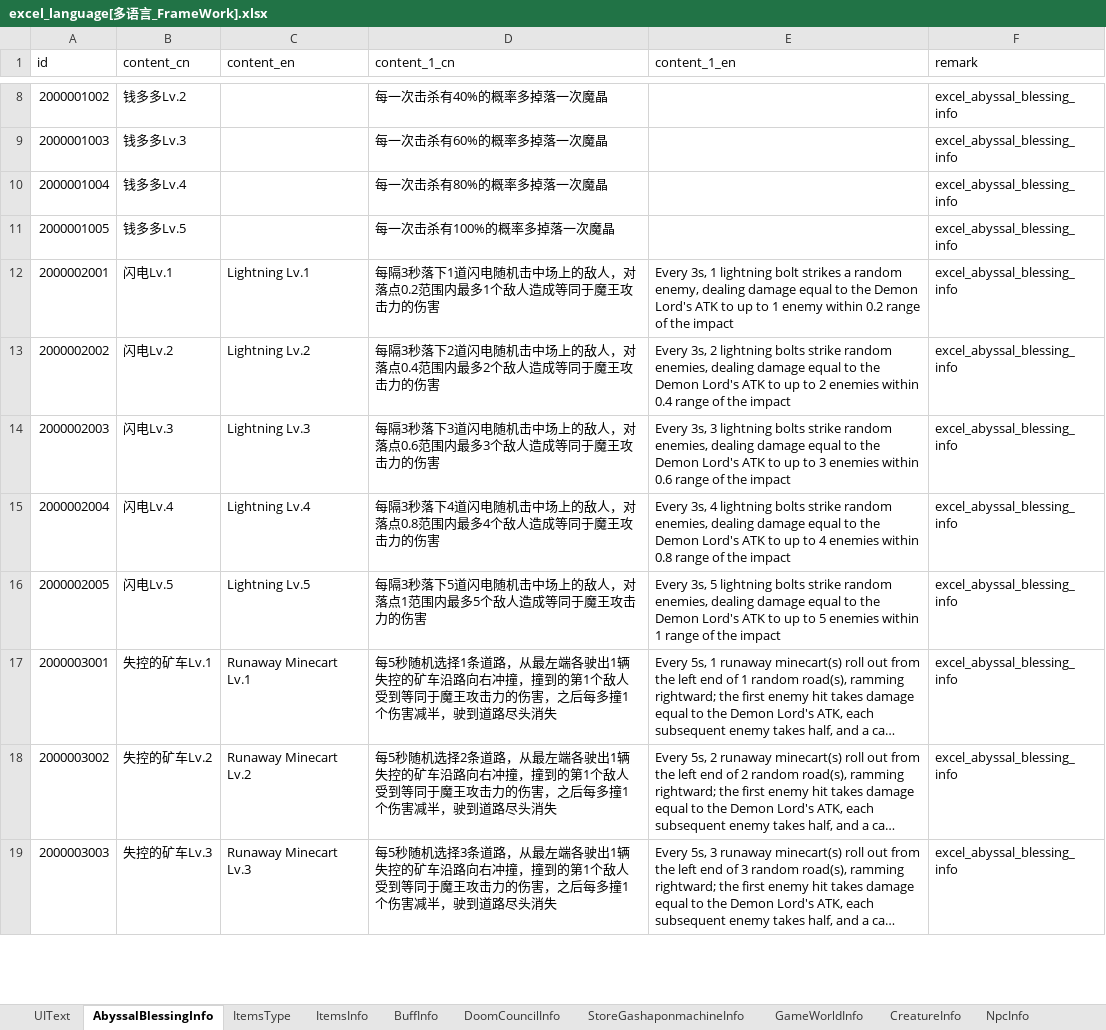
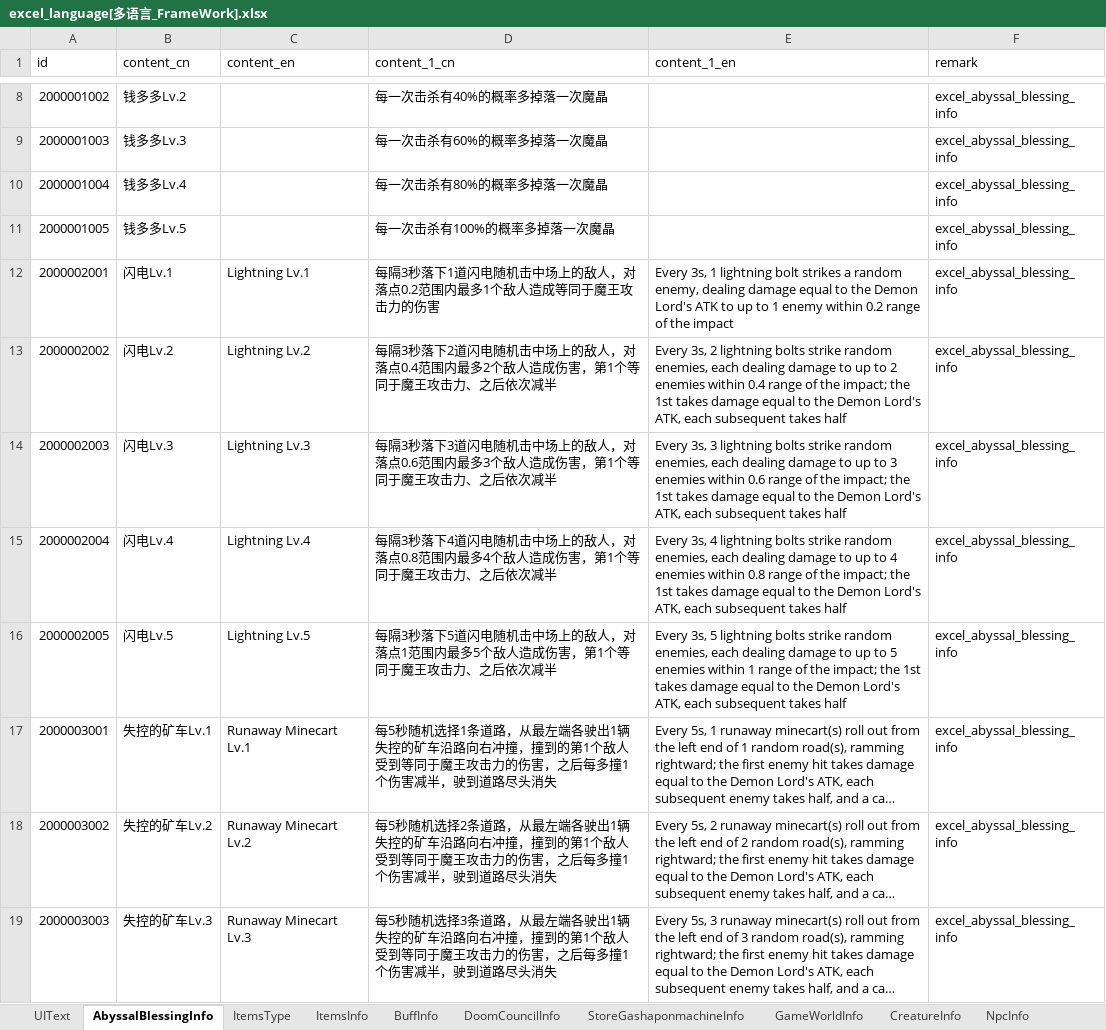
Before and after one commit to wobushiren79/DemonLordRoguelike, an Excel workbook: Demon Lord Roguelike/Assets/Data/Excel/excel_language[多语言_FrameWork].xlsx, sheet AbyssalBlessingInfo, drawn as a sheet; only a part is shown, gaps mark what is left out; long unchanged cells end in …; values as stored, in another font and other column widths than the file's, no borders; the diff names each change by its address in the sheet, - before the commit and + after, or states it on an @@ line.

```diff
--- a/Demon Lord Roguelike/Assets/Data/Excel/excel_language[多语言_FrameWork].xlsx (sheet AbyssalBlessingInfo)
+++ b/Demon Lord Roguelike/Assets/Data/Excel/excel_language[多语言_FrameWork].xlsx (sheet AbyssalBlessingInfo)
-D13 (content_1_cn): …敌人造成等同于魔王攻击力的伤害
+D13 (content_1_cn): …敌人造成伤害，第1个等同于魔王攻击力、之后依次减半
-E13 (content_1_en): …random enemies, dealing damage equal to the Demon Lord's ATK to up to 2 enemies within 0.4 range of the impact
+E13 (content_1_en): …random enemies, each dealing damage to up to 2 enemies within 0.4 range of the impact; the 1st takes damage equal to the Demon Lord's ATK, each subsequent takes half
-D14 (content_1_cn): …敌人造成等同于魔王攻击力的伤害
+D14 (content_1_cn): …敌人造成伤害，第1个等同于魔王攻击力、之后依次减半
-E14 (content_1_en): …random enemies, dealing damage equal to the Demon Lord's ATK to up to 3 enemies within 0.6 range of the impact
+E14 (content_1_en): …random enemies, each dealing damage to up to 3 enemies within 0.6 range of the impact; the 1st takes damage equal to the Demon Lord's ATK, each subsequent takes half
-D15 (content_1_cn): …敌人造成等同于魔王攻击力的伤害
+D15 (content_1_cn): …敌人造成伤害，第1个等同于魔王攻击力、之后依次减半
-E15 (content_1_en): …random enemies, dealing damage equal to the Demon Lord's ATK to up to 4 enemies within 0.8 range of the impact
+E15 (content_1_en): …random enemies, each dealing damage to up to 4 enemies within 0.8 range of the impact; the 1st takes damage equal to the Demon Lord's ATK, each subsequent takes half
-D16 (content_1_cn): …敌人造成等同于魔王攻击力的伤害
+D16 (content_1_cn): …敌人造成伤害，第1个等同于魔王攻击力、之后依次减半
-E16 (content_1_en): …random enemies, dealing damage equal to the Demon Lord's ATK to up to 5 enemies within 1 range of the impact
+E16 (content_1_en): …random enemies, each dealing damage to up to 5 enemies within 1 range of the impact; the 1st takes damage equal to the Demon Lord's ATK, each subsequent takes half
```
Also changed, not shown: sheet BuffInfo, Demon Lord Roguelike/Assets/Data/Excel/excel_attackmode_info[攻击方式].xlsx, 22 other files.
